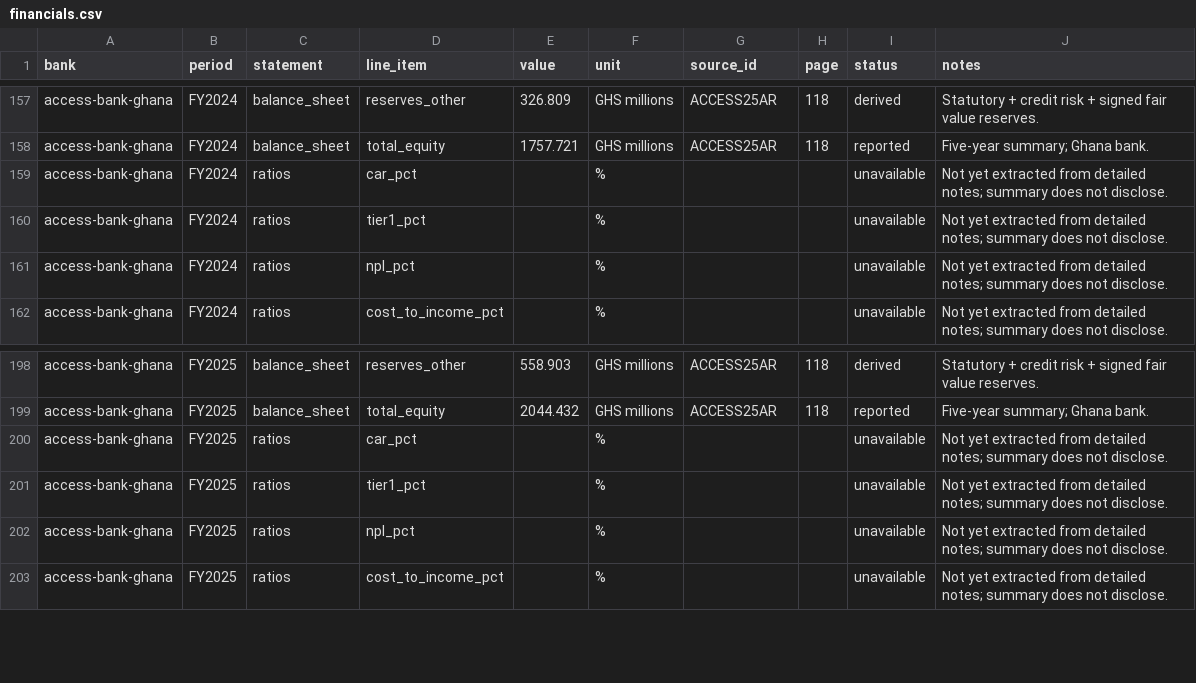
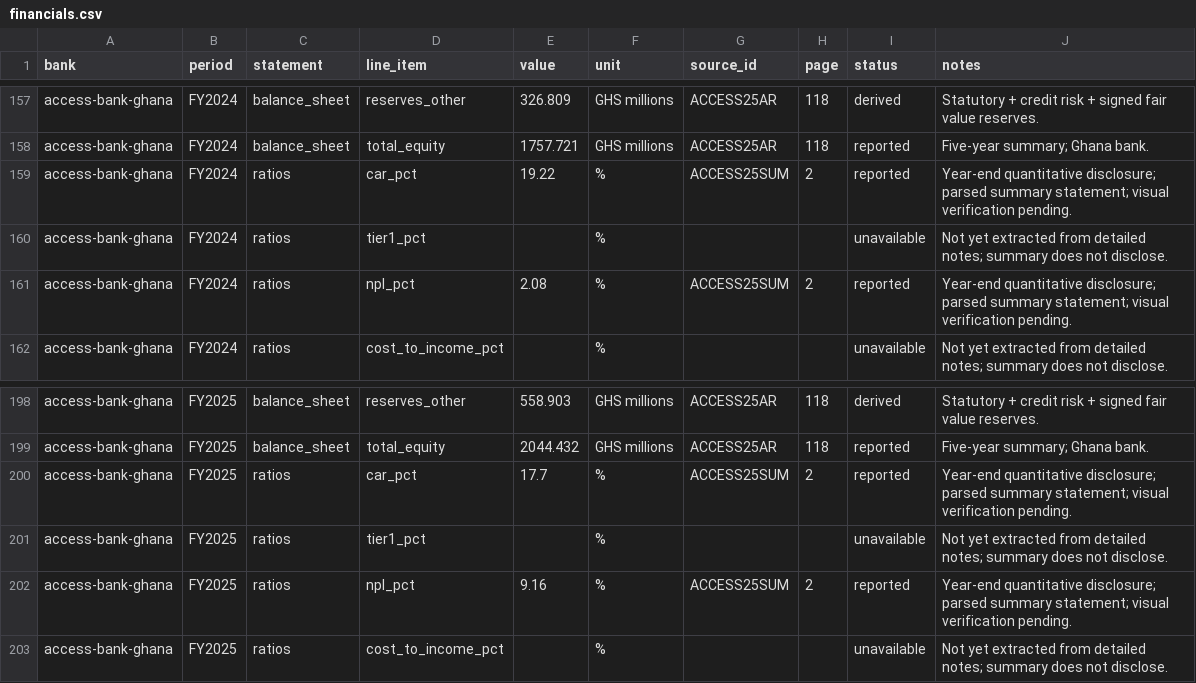
Before and after one commit to hayalows/agentroom, a CSV file: goals/ghana-bank-models/banks/access-bank-ghana/financials.csv, drawn as a sheet; only a part is shown, gaps mark what is left out; the diff covers the shown part only.

Commit message:
codex: add Access reported historical capital and NPL ratios

```diff
--- a/goals/ghana-bank-models/banks/access-bank-ghana/financials.csv
+++ b/goals/ghana-bank-models/banks/access-bank-ghana/financials.csv
@@ -158,5 +158,5 @@ bank,period,statement,line_item,value,unit,source_id,page,status,notes
 "access-bank-ghana","FY2024","balance_sheet","total_equity","1757.721","GHS millions","ACCESS25AR","118","reported","Five-year summary; Ghana bank."
-"access-bank-ghana","FY2024","ratios","car_pct","","%","","","unavailable","Not yet extracted from detailed notes; summary does not disclose."
+"access-bank-ghana","FY2024","ratios","car_pct","19.22","%","ACCESS25SUM","2","reported","Year-end quantitative disclosure; parsed summary statement; visual verification pending."
 "access-bank-ghana","FY2024","ratios","tier1_pct","","%","","","unavailable","Not yet extracted from detailed notes; summary does not disclose."
-"access-bank-ghana","FY2024","ratios","npl_pct","","%","","","unavailable","Not yet extracted from detailed notes; summary does not disclose."
+"access-bank-ghana","FY2024","ratios","npl_pct","2.08","%","ACCESS25SUM","2","reported","Year-end quantitative disclosure; parsed summary statement; visual verification pending."
 "access-bank-ghana","FY2024","ratios","cost_to_income_pct","","%","","","unavailable","Not yet extracted from detailed notes; summary does not disclose."
@@ -199,5 +199,5 @@ bank,period,statement,line_item,value,unit,source_id,page,status,notes
 "access-bank-ghana","FY2025","balance_sheet","total_equity","2044.432","GHS millions","ACCESS25AR","118","reported","Five-year summary; Ghana bank."
-"access-bank-ghana","FY2025","ratios","car_pct","","%","","","unavailable","Not yet extracted from detailed notes; summary does not disclose."
+"access-bank-ghana","FY2025","ratios","car_pct","17.7","%","ACCESS25SUM","2","reported","Year-end quantitative disclosure; parsed summary statement; visual verification pending."
 "access-bank-ghana","FY2025","ratios","tier1_pct","","%","","","unavailable","Not yet extracted from detailed notes; summary does not disclose."
-"access-bank-ghana","FY2025","ratios","npl_pct","","%","","","unavailable","Not yet extracted from detailed notes; summary does not disclose."
+"access-bank-ghana","FY2025","ratios","npl_pct","9.16","%","ACCESS25SUM","2","reported","Year-end quantitative disclosure; parsed summary statement; visual verification pending."
 "access-bank-ghana","FY2025","ratios","cost_to_income_pct","","%","","","unavailable","Not yet extracted from detailed notes; summary does not disclose."
```
Also changed, not shown: 30 edited cells elsewhere in this file.
